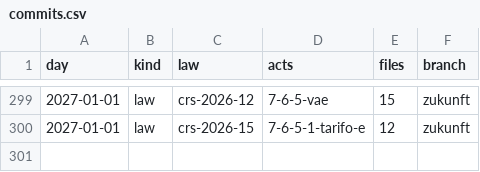
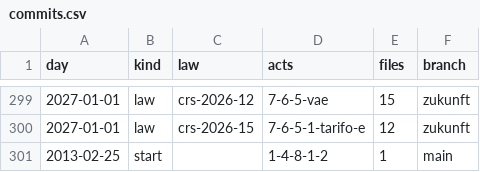
Before and after one commit to lexifina/switzerland-winterthur-city-law, a CSV file: data/commits.csv, drawn as a sheet; only a part is shown, gaps mark what is left out.

Commit message:
Documentation, tables, tools and REPRODUCE.md
Appended 1 commits to 2bc2cd43cf95; corpus sha256 c1a1612bd969e211520efe5cd8d0861f09c584a0d21a8c108218ab12fe96aec8, data retrieved 2026-11-05.

```diff
--- a/data/commits.csv
+++ b/data/commits.csv
@@ -300 +300,2 @@ day,kind,law,acts,files,branch
 2027-01-01,law,crs-2026-15,7-6-5-1-tarifo-e,12,zukunft
+2013-02-25,start,,1-4-8-1-2,1,main
```
Also changed, not shown: 14 other files.
